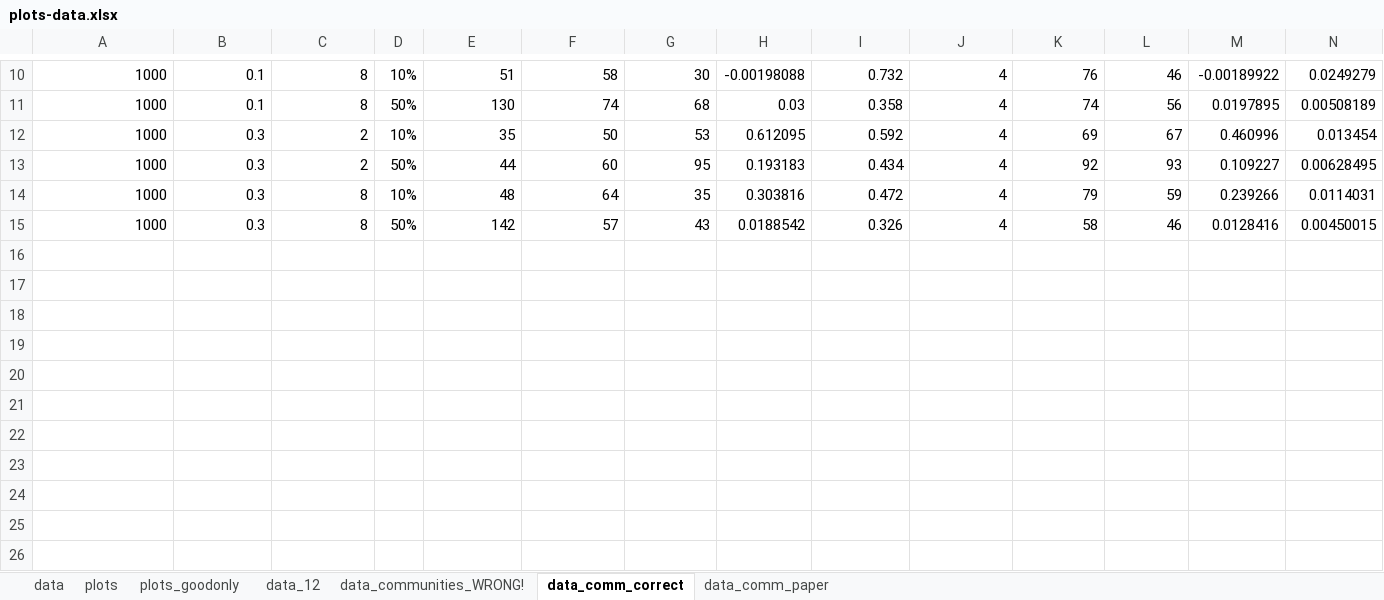
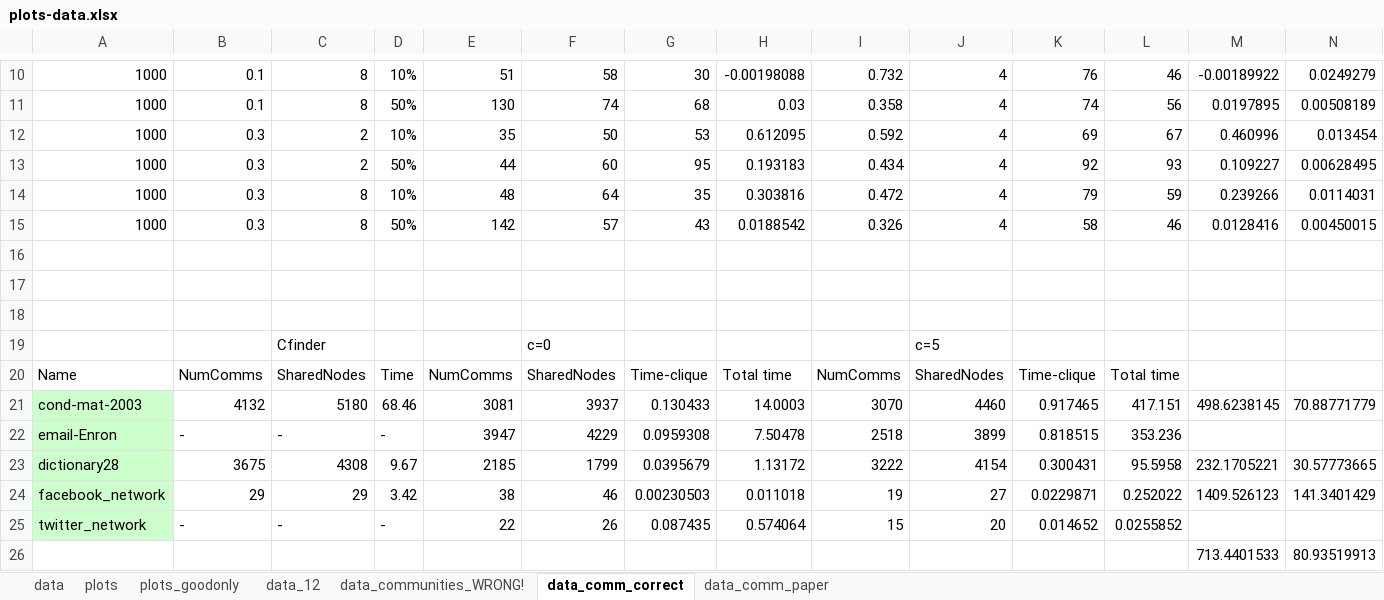
Before and after one commit to bharath422/maxclq_im, an Excel workbook: plots-data.xlsx, sheet data_comm_correct, drawn as a sheet; only a part is shown, gaps mark what is left out; values as stored, in another font and other column widths than the file's, no borders; rows hold the shown columns only; the diff names each change by its address in the sheet, - before the commit and + after, or states it on an @@ line.

```diff
--- a/plots-data.xlsx (sheet data_comm_correct)
+++ b/plots-data.xlsx (sheet data_comm_correct)
+row 16: (empty)
+row 17: (empty)
+row 18: (empty)
+row 19:  |  | Cfinder |  |  | c=0 |  |  |  | c=5
+row 20: Name | NumComms | SharedNodes | Time | NumComms | SharedNodes | Time-clique | Total time | NumComms | SharedNodes | Time-clique | Total time
+row 21: cond-mat-2003 | 4132 | 5180 | 68.46 | 3081 | 3937 | 0.130433 | 14.0003 | 3070 | 4460 | 0.917465 | 417.151 | 498.6238145 | 70.88771779
+row 22: email-Enron | - | - | - | 3947 | 4229 | 0.0959308 | 7.50478 | 2518 | 3899 | 0.818515 | 353.236
+row 23: dictionary28 | 3675 | 4308 | 9.67 | 2185 | 1799 | 0.0395679 | 1.13172 | 3222 | 4154 | 0.300431 | 95.5958 | 232.1705221 | 30.57773665
+row 24: facebook_network | 29 | 29 | 3.42 | 38 | 46 | 0.00230503 | 0.011018 | 19 | 27 | 0.0229871 | 0.252022 | 1409.526123 | 141.3401429
+row 25: twitter_network | - | - | - | 22 | 26 | 0.087435 | 0.574064 | 15 | 20 | 0.014652 | 0.0255852
+row 26:  |  |  |  |  |  |  |  |  |  |  |  | 713.4401533 | 80.93519913
```
Also changed, not shown: sheet data_comm_paper, charts or pictures, 4 other files.
